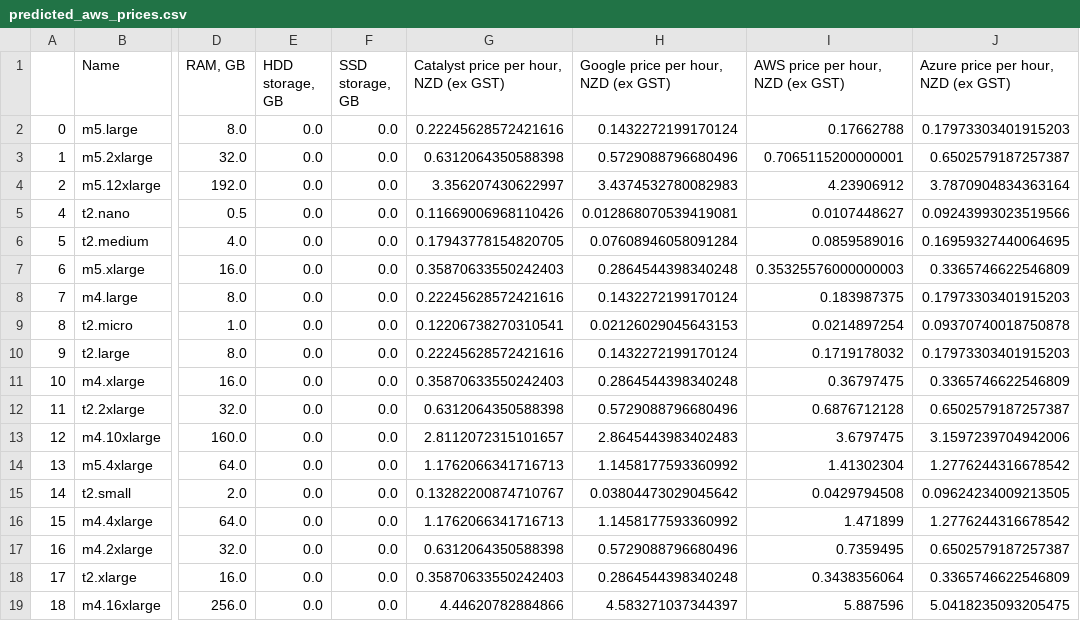
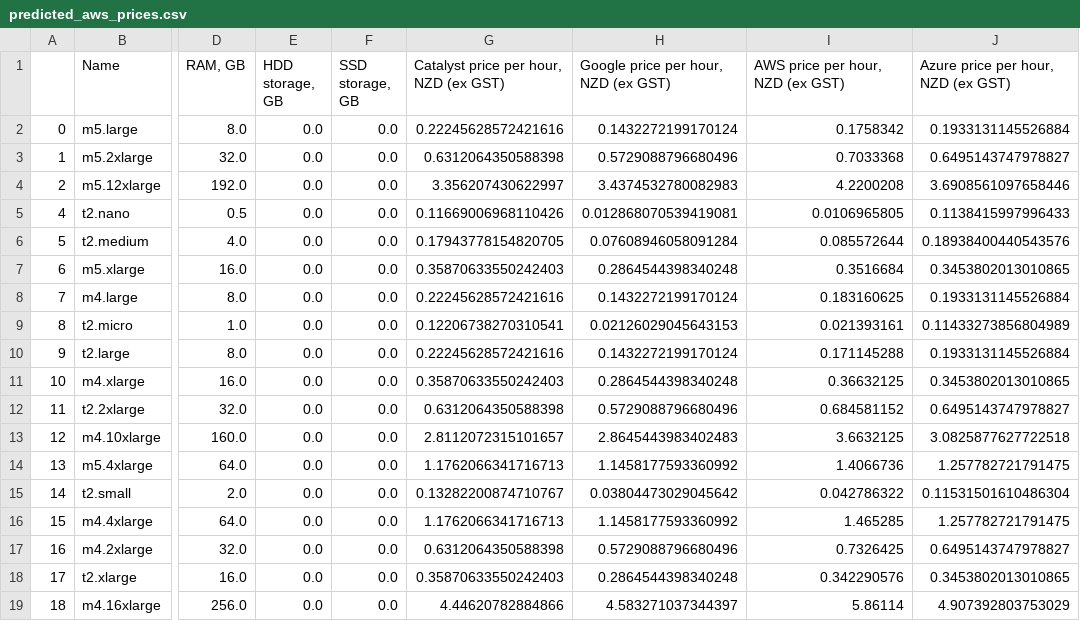
Before and after one commit to catalyst-cloud/catalystcloud-price-comparison, a CSV file: predicted-dataset/predicted_aws_prices.csv, drawn as a sheet; only a part is shown, gaps mark what is left out; the diff names each change by its address in the sheet, - before the commit and + after, or states it on an @@ line.

```diff
--- a/predicted-dataset/predicted_aws_prices.csv
+++ b/predicted-dataset/predicted_aws_prices.csv
-I2 (AWS price per hour, NZD (ex GST)): 0.17662788
+I2 (AWS price per hour, NZD (ex GST)): 0.1758342
-J2: 0.17973303401915203
+J2: 0.1933131145526884
-I3 (AWS price per hour, NZD (ex GST)): 0.7065115200000001
+I3 (AWS price per hour, NZD (ex GST)): 0.7033368
-J3: 0.6502579187257387
+J3: 0.6495143747978827
-I4 (AWS price per hour, NZD (ex GST)): 4.23906912
+I4 (AWS price per hour, NZD (ex GST)): 4.2200208
-J4: 3.7870904834363164
+J4: 3.6908561097658446
-I5 (AWS price per hour, NZD (ex GST)): 0.0107448627
+I5 (AWS price per hour, NZD (ex GST)): 0.0106965805
-J5: 0.09243993023519566
+J5: 0.1138415997996433
-I6 (AWS price per hour, NZD (ex GST)): 0.0859589016
+I6 (AWS price per hour, NZD (ex GST)): 0.085572644
-J6: 0.16959327440064695
+J6: 0.18938400440543576
-I7 (AWS price per hour, NZD (ex GST)): 0.35325576000000003
+I7 (AWS price per hour, NZD (ex GST)): 0.3516684
-J7: 0.3365746622546809
+J7: 0.3453802013010865
-I8 (AWS price per hour, NZD (ex GST)): 0.183987375
+I8 (AWS price per hour, NZD (ex GST)): 0.183160625
-J8: 0.17973303401915203
+J8: 0.1933131145526884
-I9 (AWS price per hour, NZD (ex GST)): 0.0214897254
+I9 (AWS price per hour, NZD (ex GST)): 0.021393161
-J9: 0.09370740018750878
+J9: 0.11433273856804989
-I10 (AWS price per hour, NZD (ex GST)): 0.1719178032
+I10 (AWS price per hour, NZD (ex GST)): 0.171145288
-J10: 0.17973303401915203
+J10: 0.1933131145526884
-I11 (AWS price per hour, NZD (ex GST)): 0.36797475
+I11 (AWS price per hour, NZD (ex GST)): 0.36632125
-J11: 0.3365746622546809
+J11: 0.3453802013010865
-I12 (AWS price per hour, NZD (ex GST)): 0.6876712128
+I12 (AWS price per hour, NZD (ex GST)): 0.684581152
-J12: 0.6502579187257387
+J12: 0.6495143747978827
-I13 (AWS price per hour, NZD (ex GST)): 3.6797475
+I13 (AWS price per hour, NZD (ex GST)): 3.6632125
-J13: 3.1597239704942006
+J13: 3.0825877627722518
-I14 (AWS price per hour, NZD (ex GST)): 1.41302304
+I14 (AWS price per hour, NZD (ex GST)): 1.4066736
-J14: 1.2776244316678542
+J14: 1.257782721791475
-I15 (AWS price per hour, NZD (ex GST)): 0.0429794508
+I15 (AWS price per hour, NZD (ex GST)): 0.042786322
-J15: 0.09624234009213505
+J15: 0.11531501610486304
-I16 (AWS price per hour, NZD (ex GST)): 1.471899
+I16 (AWS price per hour, NZD (ex GST)): 1.465285
-J16: 1.2776244316678542
+J16: 1.257782721791475
-I17 (AWS price per hour, NZD (ex GST)): 0.7359495
+I17 (AWS price per hour, NZD (ex GST)): 0.7326425
-J17: 0.6502579187257387
+J17: 0.6495143747978827
-I18 (AWS price per hour, NZD (ex GST)): 0.3438356064
+I18 (AWS price per hour, NZD (ex GST)): 0.342290576
-J18: 0.3365746622546809
+J18: 0.3453802013010865
-I19 (AWS price per hour, NZD (ex GST)): 5.887596
+I19 (AWS price per hour, NZD (ex GST)): 5.86114
-J19: 5.0418235093205475
+J19: 4.907392803753029
```
Also changed, not shown: dataset/aws_price_data.csv, dataset/azure_price_data.csv, 7 other files.
